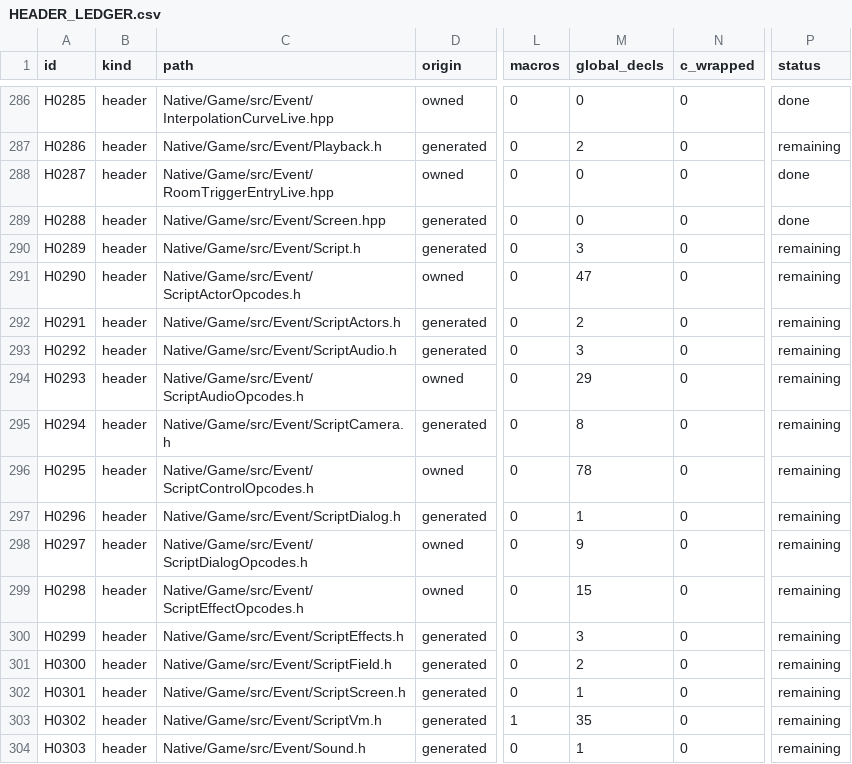
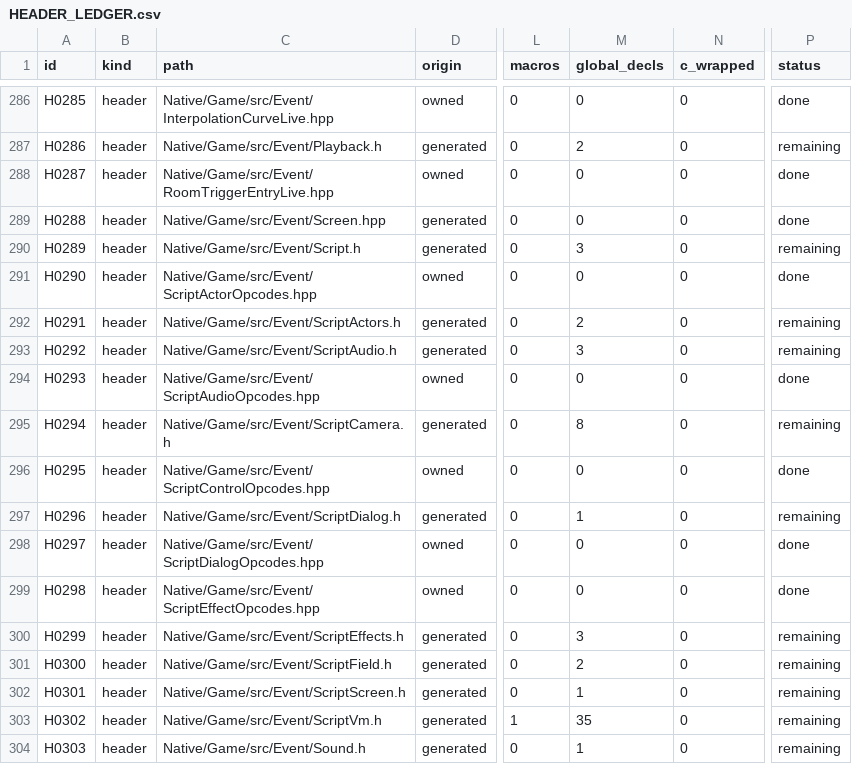
Before and after one commit to JEschete/VS-NativePort, a CSV file: Docs/ledgers/HEADER_LEDGER.csv, drawn as a sheet; only a part is shown, gaps mark what is left out; the diff names each change by its address in the sheet, - before the commit and + after, or states it on an @@ line.

Commit message:
Move the event opcode headers into VS::Event (#441)
Header migration, batch 5:
- Rename ScriptActorOpcodes, ScriptAudioOpcodes, ScriptControlOpcodes,
  ScriptDialogOpcodes and ScriptEffectOpcodes to .hpp. Their 178 script
  opcode adapters are now declared in namespace VS::Event
  (Event_XOpcode -> VS::Event::XOpcode) with <cstdint> types; the headers
  no longer include Legacy/Psx.h.
- Define the adapters as qualified VS::Event:: definitions at global
  scope, the existing pattern. Their bodies use only locals, the
  file-local RunCommand helpers and Event_ globals, none of which have
  VS or VS::Event counterparts, so name lookup is unchanged.
- Update every use: the script VM's opcode and skip tables, the live
  control table (unqualified inside VS::Event), module pointer
  relocations, Combat Lab scene handlers, and the event and sequence tests.
  The function-pointer type is unchanged (std::uint8_t and u_char are
  both unsigned char).
- Copier data and its tests name the .hpp headers; this also covers the
  RoomState.hpp and ControllerLiveState.hpp paths missed in batch 4.

Ledgers: HEADER_LEDGER 120 done, 298 remaining, 17 retired; headers,
hazards, gates and modernization checks report 0 violations.

Verification: Debug and Release builds clean; VS.Tests 9,520 cases /
12,980,305 assertions pass in both; regression.py check --config both
reports 0 regressions; quality.py --changed --tidy reports 0 new
findings and 0 clones; copier, quality and ledger unit tests pass.

```diff
--- a/Docs/ledgers/HEADER_LEDGER.csv
+++ b/Docs/ledgers/HEADER_LEDGER.csv
-C291 (path): Native/Game/src/Event/ScriptActorOpcodes.h
+C291 (path): Native/Game/src/Event/ScriptActorOpcodes.hpp
-M291 (global_decls): 47
+M291 (global_decls): 0
-P291 (status): remaining
+P291 (status): done
-C294 (path): Native/Game/src/Event/ScriptAudioOpcodes.h
+C294 (path): Native/Game/src/Event/ScriptAudioOpcodes.hpp
-M294 (global_decls): 29
+M294 (global_decls): 0
-P294 (status): remaining
+P294 (status): done
-C296 (path): Native/Game/src/Event/ScriptControlOpcodes.h
+C296 (path): Native/Game/src/Event/ScriptControlOpcodes.hpp
-M296 (global_decls): 78
+M296 (global_decls): 0
-P296 (status): remaining
+P296 (status): done
-C298 (path): Native/Game/src/Event/ScriptDialogOpcodes.h
+C298 (path): Native/Game/src/Event/ScriptDialogOpcodes.hpp
-M298 (global_decls): 9
+M298 (global_decls): 0
-P298:P299 (status): remaining
+P298:P299 (status): done
-C299 (path): Native/Game/src/Event/ScriptEffectOpcodes.h
+C299 (path): Native/Game/src/Event/ScriptEffectOpcodes.hpp
-M299 (global_decls): 15
+M299 (global_decls): 0
```
Also changed, not shown: 47 other files.
